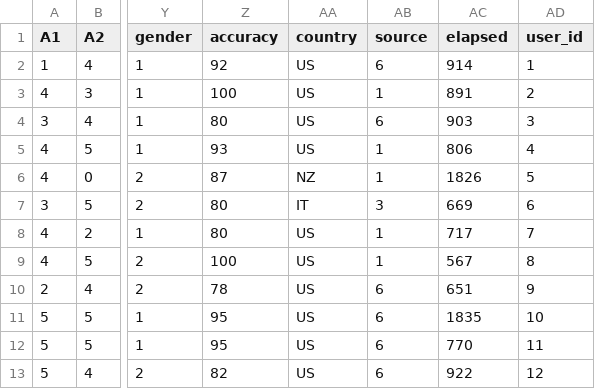
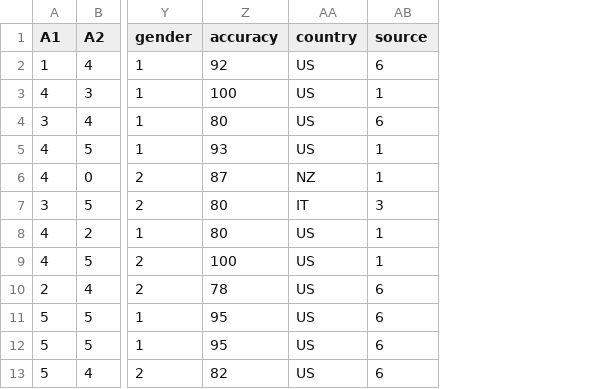
Before and after one commit to Allyaenn/dataviz_squares, a CSV file: data.csv, drawn as a sheet; only a part is shown, gaps mark what is left out; the diff names each change by its address in the sheet, - before the commit and + after, or states it on an @@ line.

```diff
--- a/data.csv
+++ b/data.csv
-column AC (elapsed), rows 2-13: 914 | 891 | 903 | 806 | 1826 | 669 | 717 | 567 | 651 | 1835 | 770 | 922
-column AD (user_id), rows 2-13: 1 | 2 | 3 | 4 | 5 | 6 | 7 | 8 | 9 | 10 | 11 | 12
```
Also changed, not shown: 5 other files.
